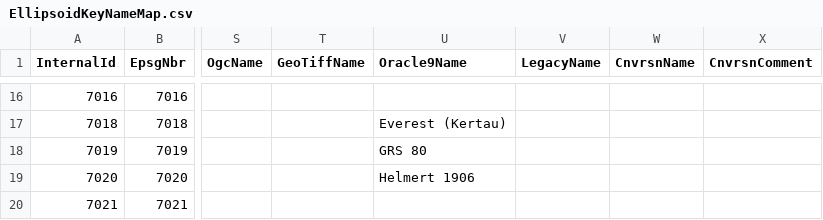
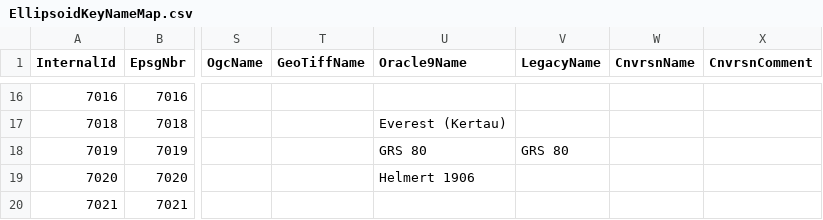
Before and after one commit to normanb/CS-Map, a CSV file: Data/EllipsoidKeyNameMap.csv, drawn as a sheet; only a part is shown, gaps mark what is left out; the diff names each change by its address in the sheet, - before the commit and + after, or states it on an @@ line.

```diff
--- a/Data/EllipsoidKeyNameMap.csv
+++ b/Data/EllipsoidKeyNameMap.csv
-V18 (LegacyName): (empty)
+V18 (LegacyName): GRS 80
```
Also changed, not shown: Data/AngularUnitKeyNameMap.csv, Data/LinearUnitKeyNameMap.csv, 4 other files.
